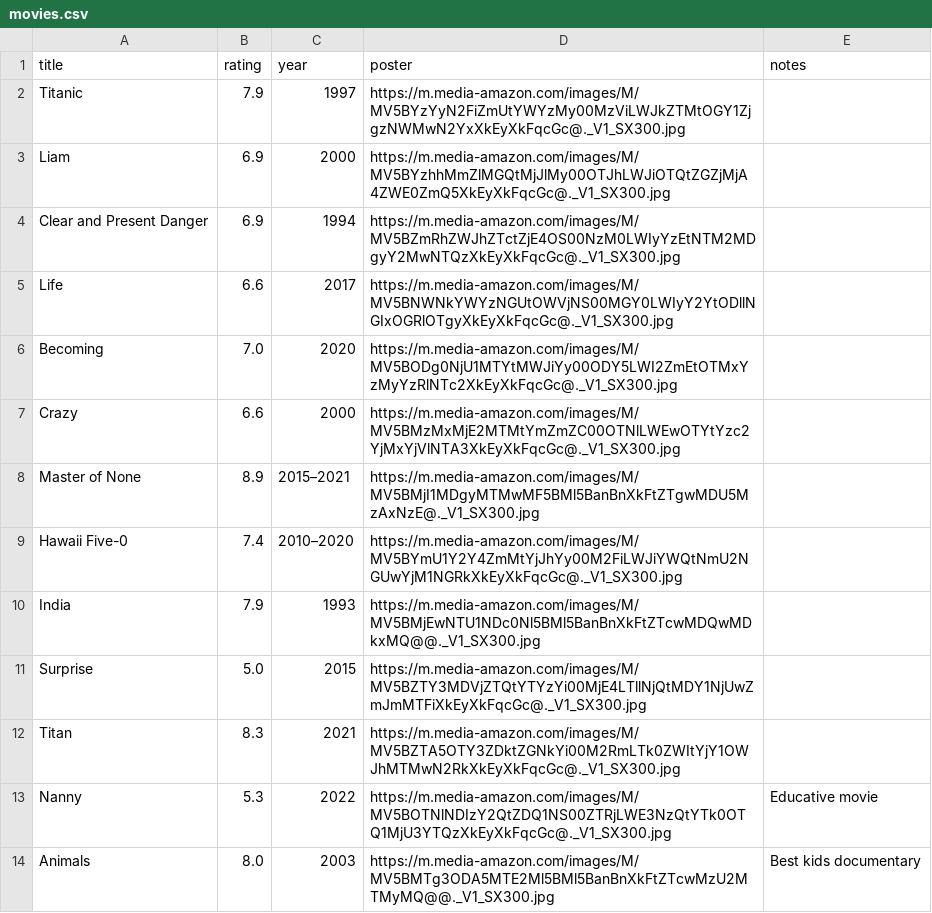
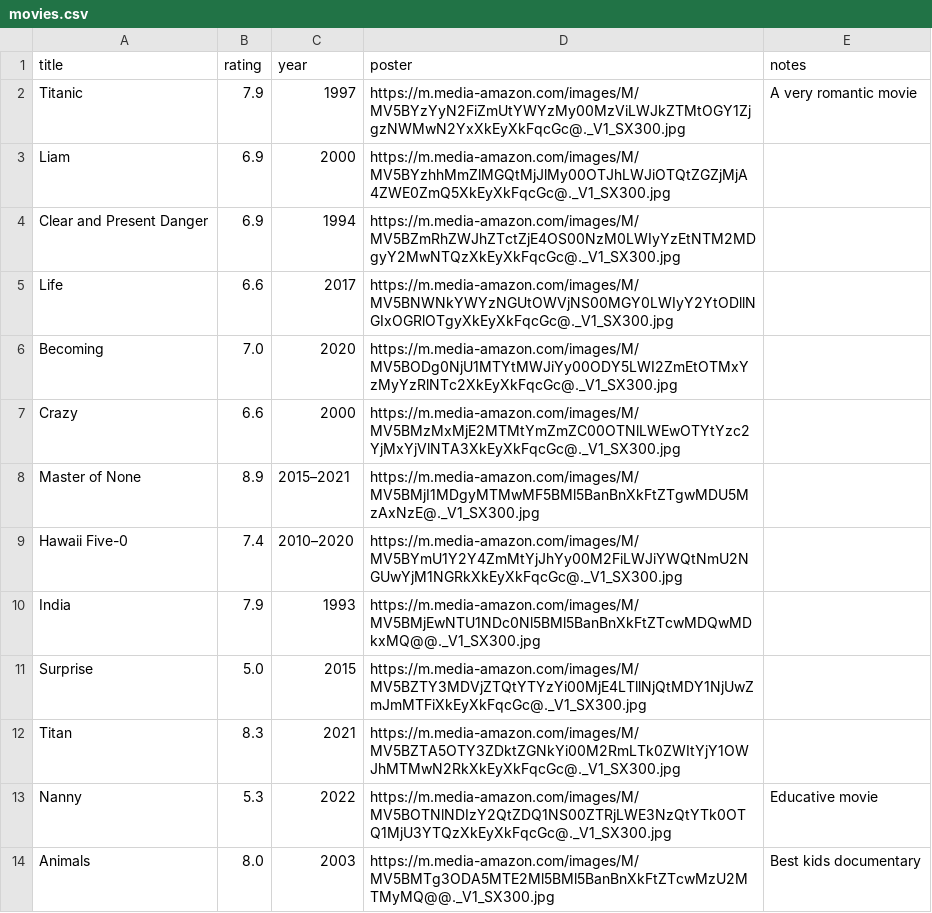
Before and after one commit to Chiomalina/Movie-Project-OOP-Web-Extra-Features, a CSV file: storage/movies.csv, drawn as a sheet.

```diff
--- a/storage/movies.csv
+++ b/storage/movies.csv
@@ -1,3 +1,3 @@
 title,rating,year,poster,notes
-Titanic,7.9,1997,https://m.media-amazon.com/images/M/MV5BYzYyN2FiZmUtYWYzMy00MzViLWJkZTMtOGY1ZjgzNWMwN2YxXkEyXkFqcGc@._V1_SX300.jpg,
+Titanic,7.9,1997,https://m.media-amazon.com/images/M/MV5BYzYyN2FiZmUtYWYzMy00MzViLWJkZTMtOGY1ZjgzNWMwN2YxXkEyXkFqcGc@._V1_SX300.jpg,A very romantic movie
 Liam,6.9,2000,https://m.media-amazon.com/images/M/MV5BYzhhMmZlMGQtMjJlMy00OTJhLWJiOTQtZGZjMjA4ZWE0ZmQ5XkEyXkFqcGc@._V1_SX300.jpg,
```
Also changed, not shown: 3 other files.
